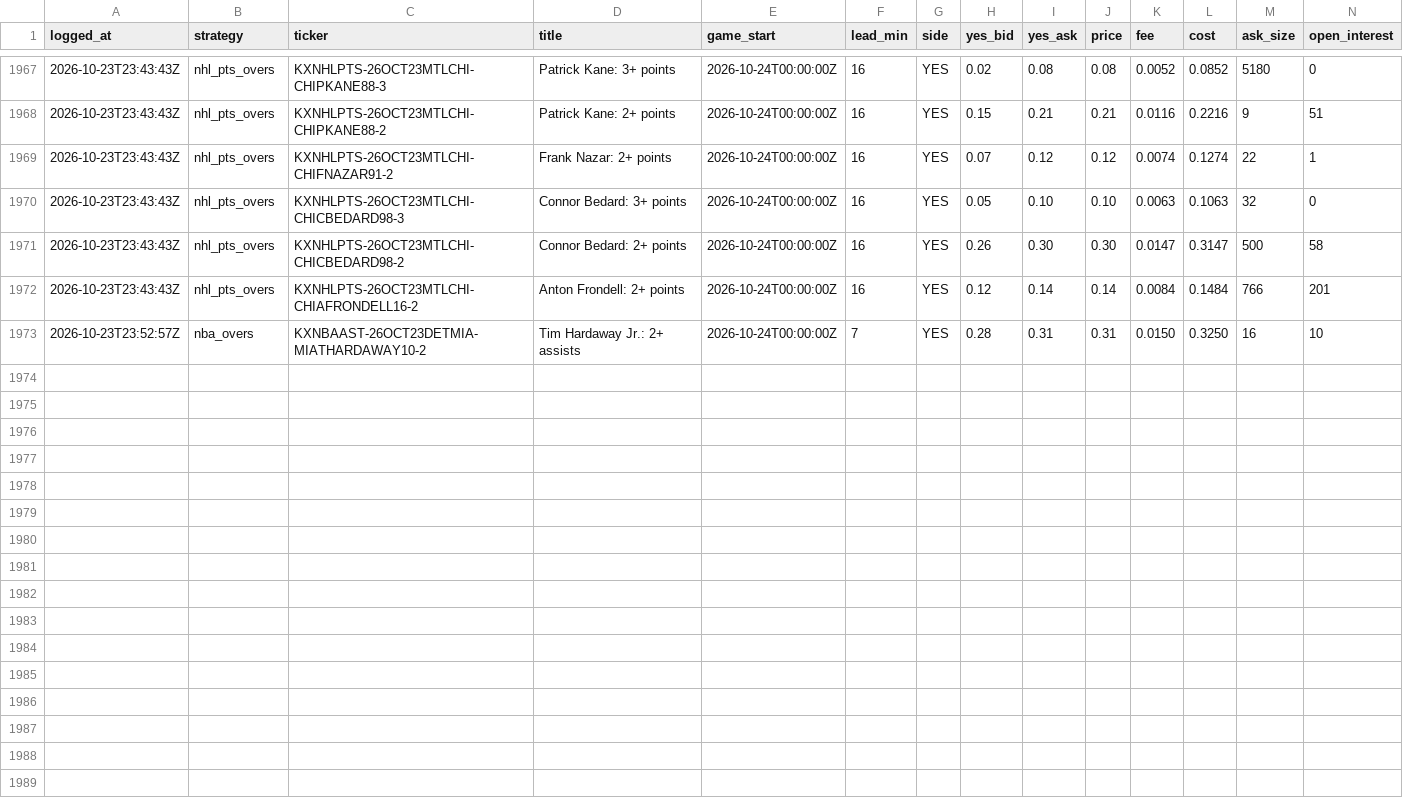
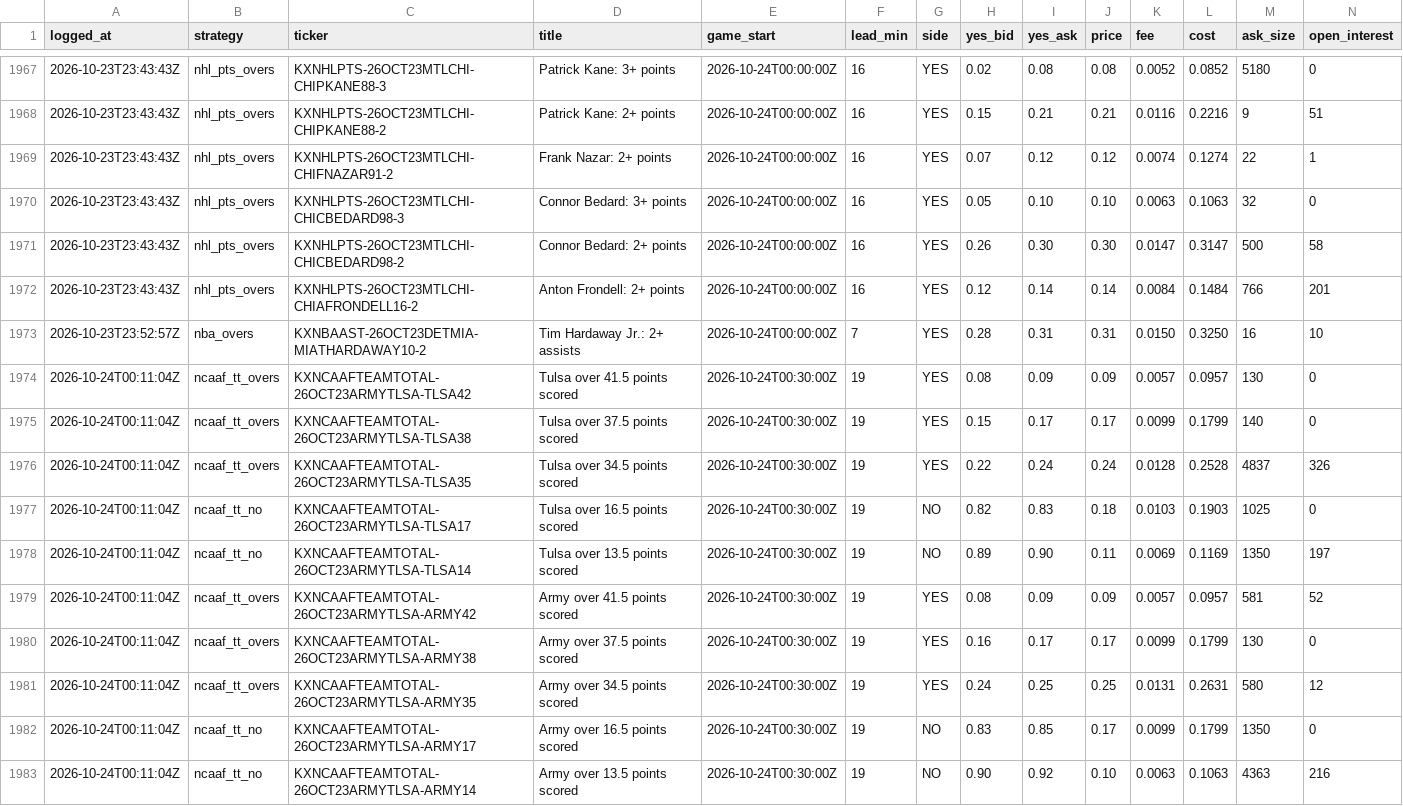
Before and after one commit to shoale4/hedj, a CSV file: paper/picks.csv, drawn as a sheet; only a part is shown, gaps mark what is left out; rows hold the shown columns only; the diff names each change by its address in the sheet, - before the commit and + after, or states it on an @@ line.

Commit message:
Paper trade: update picks [skip ci]

```diff
--- a/paper/picks.csv
+++ b/paper/picks.csv
+row 1974: 2026-10-24T00:11:04Z | ncaaf_tt_overs | KXNCAAFTEAMTOTAL-26OCT23ARMYTLSA-TLSA42 | Tulsa over 41.5 points scored | 2026-10-24T00:30:00Z | 19 | YES | 0.08 | 0.09 | 0.09 | 0.0057 | 0.0957 | 130 | 0
+row 1975: 2026-10-24T00:11:04Z | ncaaf_tt_overs | KXNCAAFTEAMTOTAL-26OCT23ARMYTLSA-TLSA38 | Tulsa over 37.5 points scored | 2026-10-24T00:30:00Z | 19 | YES | 0.15 | 0.17 | 0.17 | 0.0099 | 0.1799 | 140 | 0
+row 1976: 2026-10-24T00:11:04Z | ncaaf_tt_overs | KXNCAAFTEAMTOTAL-26OCT23ARMYTLSA-TLSA35 | Tulsa over 34.5 points scored | 2026-10-24T00:30:00Z | 19 | YES | 0.22 | 0.24 | 0.24 | 0.0128 | 0.2528 | 4837 | 326
+row 1977: 2026-10-24T00:11:04Z | ncaaf_tt_no | KXNCAAFTEAMTOTAL-26OCT23ARMYTLSA-TLSA17 | Tulsa over 16.5 points scored | 2026-10-24T00:30:00Z | 19 | NO | 0.82 | 0.83 | 0.18 | 0.0103 | 0.1903 | 1025 | 0
+row 1978: 2026-10-24T00:11:04Z | ncaaf_tt_no | KXNCAAFTEAMTOTAL-26OCT23ARMYTLSA-TLSA14 | Tulsa over 13.5 points scored | 2026-10-24T00:30:00Z | 19 | NO | 0.89 | 0.90 | 0.11 | 0.0069 | 0.1169 | 1350 | 197
+row 1979: 2026-10-24T00:11:04Z | ncaaf_tt_overs | KXNCAAFTEAMTOTAL-26OCT23ARMYTLSA-ARMY42 | Army over 41.5 points scored | 2026-10-24T00:30:00Z | 19 | YES | 0.08 | 0.09 | 0.09 | 0.0057 | 0.0957 | 581 | 52
+row 1980: 2026-10-24T00:11:04Z | ncaaf_tt_overs | KXNCAAFTEAMTOTAL-26OCT23ARMYTLSA-ARMY38 | Army over 37.5 points scored | 2026-10-24T00:30:00Z | 19 | YES | 0.16 | 0.17 | 0.17 | 0.0099 | 0.1799 | 130 | 0
+row 1981: 2026-10-24T00:11:04Z | ncaaf_tt_overs | KXNCAAFTEAMTOTAL-26OCT23ARMYTLSA-ARMY35 | Army over 34.5 points scored | 2026-10-24T00:30:00Z | 19 | YES | 0.24 | 0.25 | 0.25 | 0.0131 | 0.2631 | 580 | 12
+row 1982: 2026-10-24T00:11:04Z | ncaaf_tt_no | KXNCAAFTEAMTOTAL-26OCT23ARMYTLSA-ARMY17 | Army over 16.5 points scored | 2026-10-24T00:30:00Z | 19 | NO | 0.83 | 0.85 | 0.17 | 0.0099 | 0.1799 | 1350 | 0
+row 1983: 2026-10-24T00:11:04Z | ncaaf_tt_no | KXNCAAFTEAMTOTAL-26OCT23ARMYTLSA-ARMY14 | Army over 13.5 points scored | 2026-10-24T00:30:00Z | 19 | NO | 0.90 | 0.92 | 0.10 | 0.0063 | 0.1063 | 4363 | 216
```
